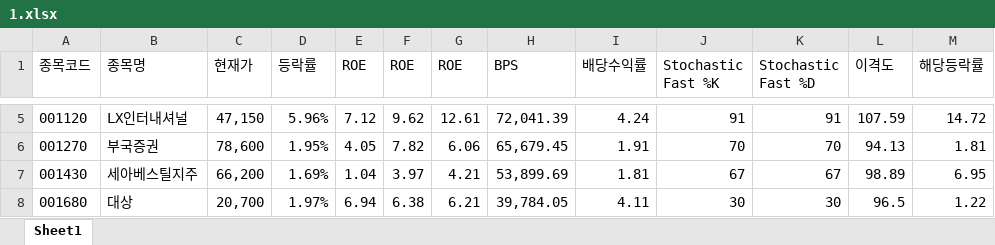
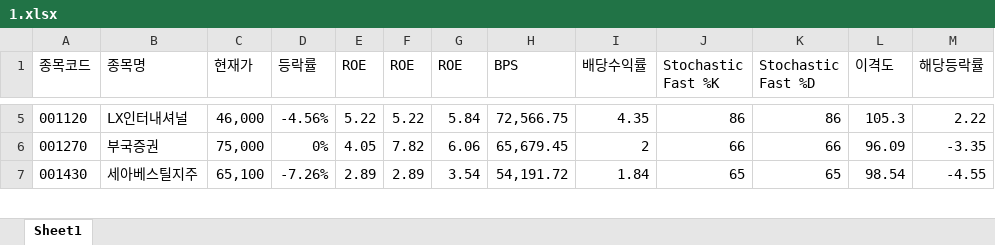
Before and after one commit to ez4happy/DividendGrowth, an Excel workbook: 1.xlsx, sheet Sheet1, drawn as a sheet; only a part is shown, gaps mark what is left out; values as stored, in another font and other column widths than the file's, no borders; the diff covers the shown part only; the diff names each change by its address in the sheet, - before the commit and + after, or states it on an @@ line.

```diff
--- a/1.xlsx (sheet Sheet1)
+++ b/1.xlsx (sheet Sheet1)
-C5 (현재가): 47,150
+C5 (현재가): 46,000
-D5 (등락률): 5.96%
+D5 (등락률): -4.56%
-E5 (ROE): 7.12
+E5 (ROE): 5.22
-F5 (ROE): 9.62
+F5 (ROE): 5.22
-G5 (ROE): 12.61
+G5 (ROE): 5.84
-H5 (BPS): 72,041.39
+H5 (BPS): 72,566.75
-I5 (배당수익률): 4.24
+I5 (배당수익률): 4.35
-J5 (Stochastic Fast %K): 91
+J5 (Stochastic Fast %K): 86
-K5 (Stochastic Fast %D): 91
+K5 (Stochastic Fast %D): 86
-L5 (이격도): 107.59
+L5 (이격도): 105.3
-M5 (해당등락률): 14.72
+M5 (해당등락률): 2.22
-C6 (현재가): 78,600
+C6 (현재가): 75,000
-D6 (등락률): 1.95%
+D6 (등락률): 0%
-I6 (배당수익률): 1.91
+I6 (배당수익률): 2
-J6 (Stochastic Fast %K): 70
+J6 (Stochastic Fast %K): 66
-K6 (Stochastic Fast %D): 70
+K6 (Stochastic Fast %D): 66
-L6 (이격도): 94.13
+L6 (이격도): 96.09
-M6 (해당등락률): 1.81
+M6 (해당등락률): -3.35
-C7 (현재가): 66,200
+C7 (현재가): 65,100
-D7 (등락률): 1.69%
+D7 (등락률): -7.26%
-E7 (ROE): 1.04
+E7 (ROE): 2.89
-F7 (ROE): 3.97
+F7 (ROE): 2.89
-G7 (ROE): 4.21
+G7 (ROE): 3.54
-H7 (BPS): 53,899.69
+H7 (BPS): 54,191.72
-I7 (배당수익률): 1.81
+I7 (배당수익률): 1.84
-J7 (Stochastic Fast %K): 67
+J7 (Stochastic Fast %K): 65
-K7 (Stochastic Fast %D): 67
+K7 (Stochastic Fast %D): 65
-L7 (이격도): 98.89
+L7 (이격도): 98.54
-M7 (해당등락률): 6.95
+M7 (해당등락률): -4.55
-row 8: 001680 | 대상 | 20,700 | 1.97% | 6.94 | 6.38 | 6.21 | 39,784.05 | 4.11 | 30 | 30 | 96.5 | 1.22
```
Also changed, not shown: 4 removed rows and 283 edited cells elsewhere in this sheet.
